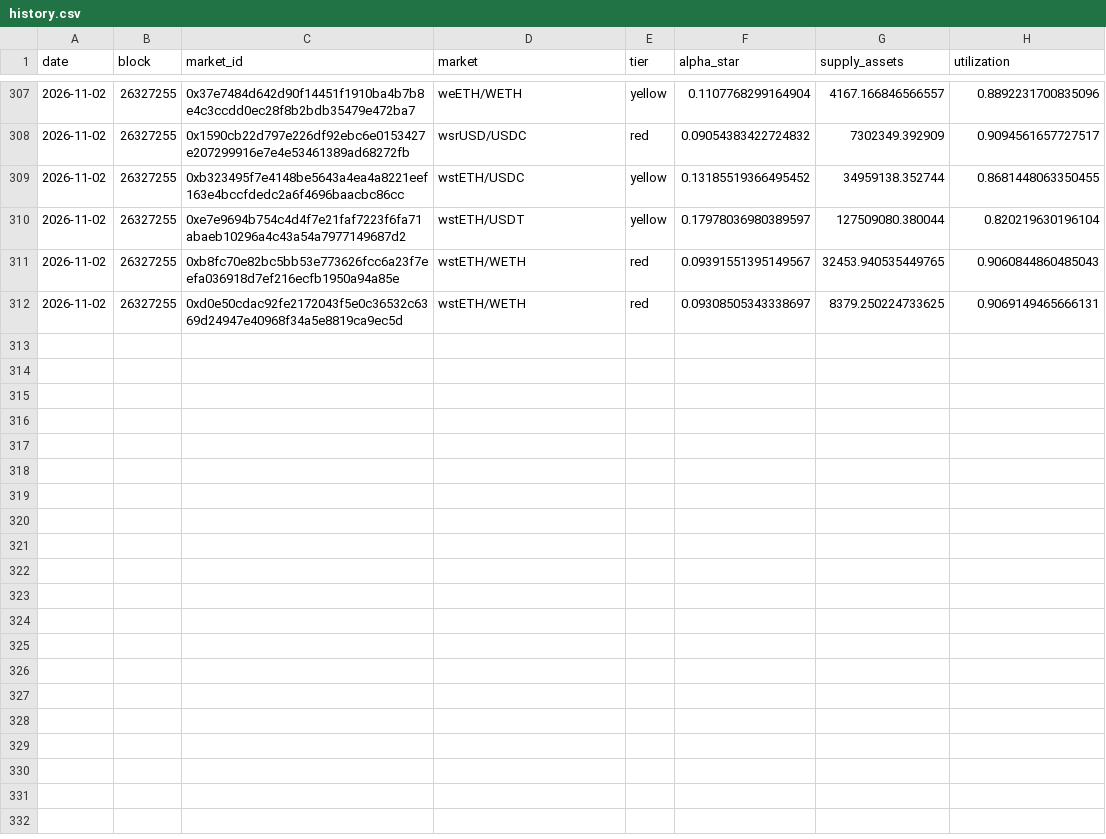
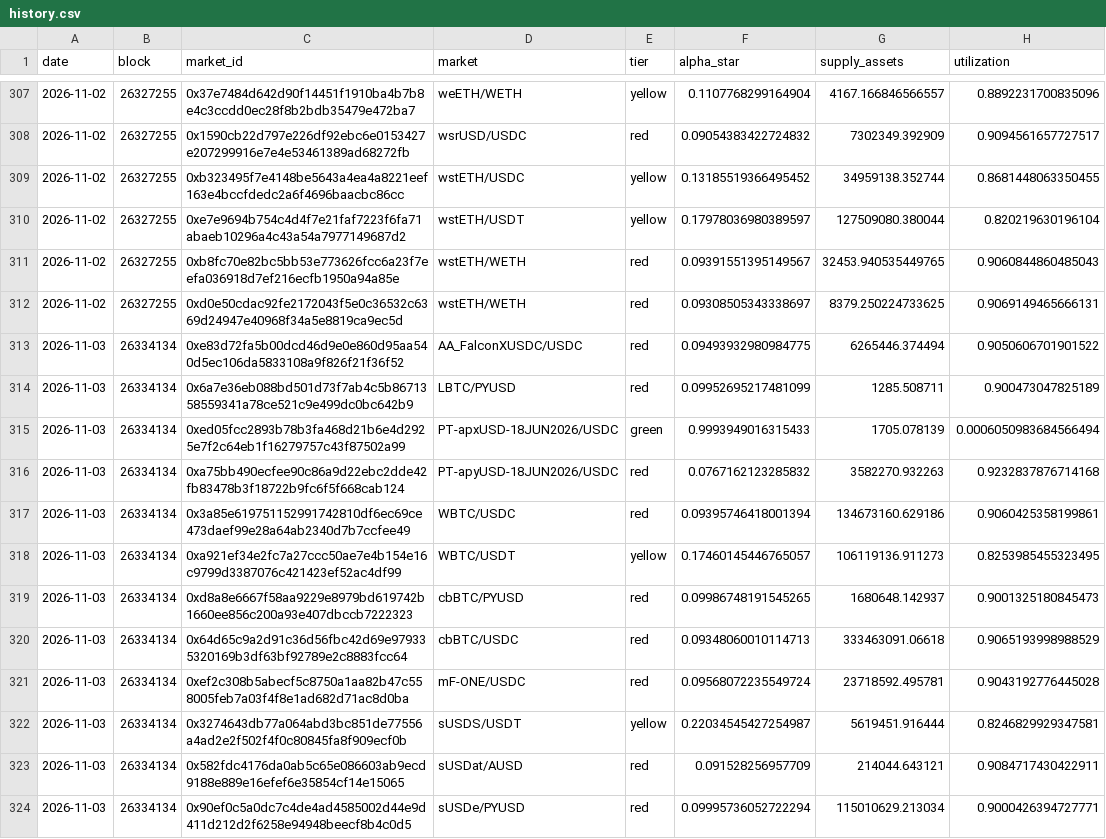
Before and after one commit to paandrighetti/stressMorphoBlue, a CSV file: history.csv, drawn as a sheet; only a part is shown, gaps mark what is left out; the diff covers the shown part only; the diff names each change by its address in the sheet, - before the commit and + after, or states it on an @@ line.

```diff
--- a/history.csv
+++ b/history.csv
+row 313: 2026-11-03 | 26334134 | 0xe83d72fa5b00dcd46d9e0e860d95aa540d5ec106da5833108a9f826f21f36f52 | AA_FalconXUSDC/USDC | red | 0.09493932980984775 | 6265446.374494 | 0.9050606701901522
+row 314: 2026-11-03 | 26334134 | 0x6a7e36eb088bd501d73f7ab4c5b8671358559341a78ce521c9e499dc0bc642b9 | LBTC/PYUSD | red | 0.09952695217481099 | 1285.508711 | 0.900473047825189
+row 315: 2026-11-03 | 26334134 | 0xed05fcc2893b78b3fa468d21b6e4d2925e7f2c64eb1f16279757c43f87502a99 | PT-apxUSD-18JUN2026/USDC | green | 0.9993949016315433 | 1705.078139 | 0.0006050983684566494
+row 316: 2026-11-03 | 26334134 | 0xa75bb490ecfee90c86a9d22ebc2dde42fb83478b3f18722b9fc6f5f668cab124 | PT-apyUSD-18JUN2026/USDC | red | 0.0767162123285832 | 3582270.932263 | 0.9232837876714168
+row 317: 2026-11-03 | 26334134 | 0x3a85e619751152991742810df6ec69ce473daef99e28a64ab2340d7b7ccfee49 | WBTC/USDC | red | 0.09395746418001394 | 134673160.629186 | 0.9060425358199861
+row 318: 2026-11-03 | 26334134 | 0xa921ef34e2fc7a27ccc50ae7e4b154e16c9799d3387076c421423ef52ac4df99 | WBTC/USDT | yellow | 0.17460145446765057 | 106119136.911273 | 0.8253985455323495
+row 319: 2026-11-03 | 26334134 | 0xd8a8e6667f58aa9229e8979bd619742b1660ee856c200a93e407dbccb7222323 | cbBTC/PYUSD | red | 0.09986748191545265 | 1680648.142937 | 0.9001325180845473
+row 320: 2026-11-03 | 26334134 | 0x64d65c9a2d91c36d56fbc42d69e979335320169b3df63bf92789e2c8883fcc64 | cbBTC/USDC | red | 0.09348060010114713 | 333463091.06618 | 0.9065193998988529
+row 321: 2026-11-03 | 26334134 | 0xef2c308b5abecf5c8750a1aa82b47c558005feb7a03f4f8e1ad682d71ac8d0ba | mF-ONE/USDC | red | 0.09568072235549724 | 23718592.495781 | 0.9043192776445028
+row 322: 2026-11-03 | 26334134 | 0x3274643db77a064abd3bc851de77556a4ad2e2f502f4f0c80845fa8f909ecf0b | sUSDS/USDT | yellow | 0.22034545427254987 | 5619451.916444 | 0.8246829929347581
+row 323: 2026-11-03 | 26334134 | 0x582fdc4176da0ab5c65e086603ab9ecd9188e889e16efef6e35854cf14e15065 | sUSDat/AUSD | red | 0.091528256957709 | 214044.643121 | 0.9084717430422911
+row 324: 2026-11-03 | 26334134 | 0x90ef0c5a0dc7c4de4ad4585002d44e9d411d212d2f6258e94948beecf8b4c0d5 | sUSDe/PYUSD | red | 0.09995736052722294 | 115010629.213034 | 0.9000426394727771
```
Also changed, not shown: 12 added rows elsewhere in this file, 4 other files.
